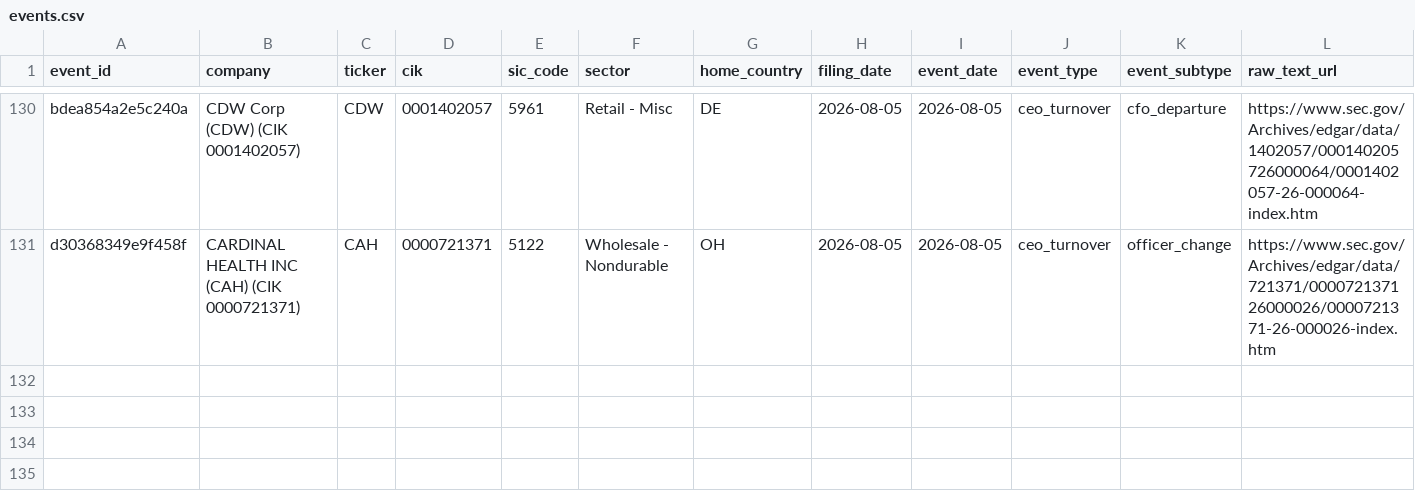
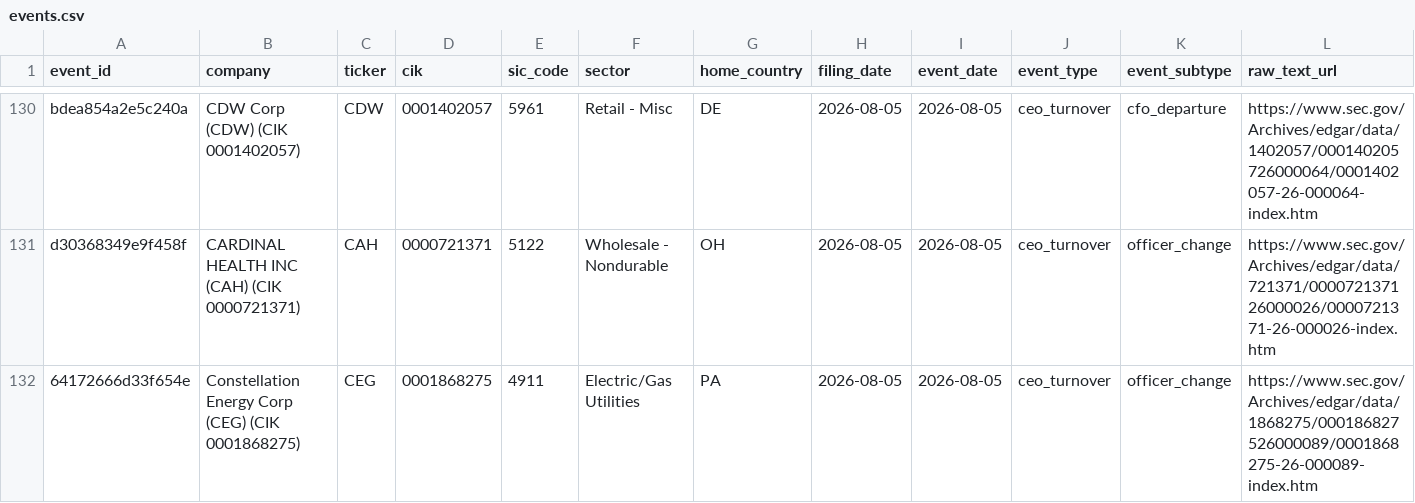
Before and after one commit to Arthurliangli/strategic-event-tracker, a CSV file: data/events/events.csv, drawn as a sheet; only a part is shown, gaps mark what is left out; rows hold the shown columns only; the diff names each change by its address in the sheet, - before the commit and + after, or states it on an @@ line.

Commit message:
predict: 2026-08-05 19:39 UTC — auto-update events & predictions

```diff
--- a/data/events/events.csv
+++ b/data/events/events.csv
+row 132: 64172666d33f654e | Constellation Energy Corp (CEG) (CIK 0001868275) | CEG | 0001868275 | 4911 | Electric/Gas Utilities | PA | 2026-08-05 | 2026-08-05 | ceo_turnover | officer_change | https://www.sec.gov/Archives/edgar/data/1868275/000186827526000089/0001868275-26-000089-index.htm
```
Also changed, not shown: data/predictions/predictions.csv.
